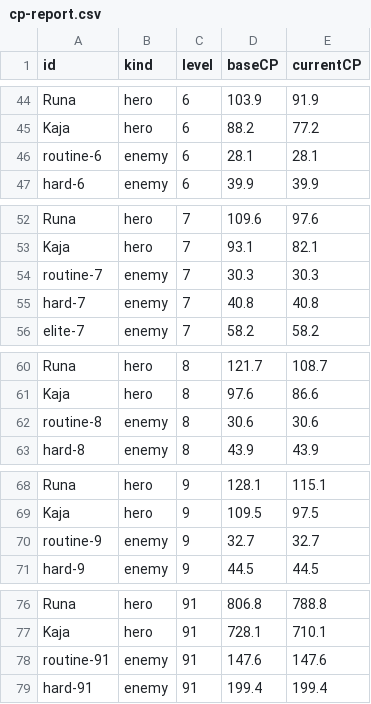
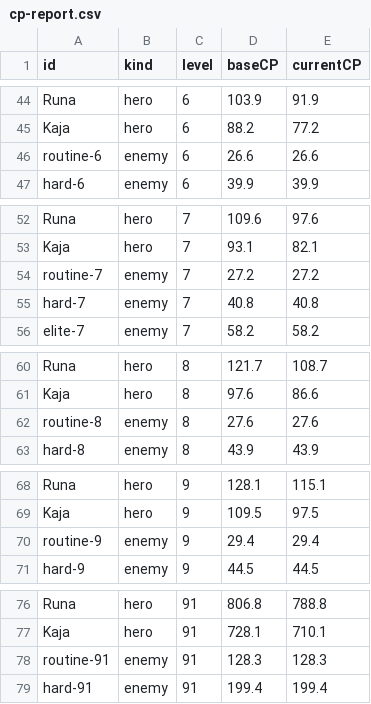
Before and after one commit to mdtrahan/wishfire-game, a CSV file: output/balance/cp-report.csv, drawn as a sheet; only a part is shown, gaps mark what is left out; the diff covers the shown part only.

```diff
--- a/output/balance/cp-report.csv
+++ b/output/balance/cp-report.csv
@@ -45,3 +45,3 @@ Runa,hero,6,103.9,91.9
 Kaja,hero,6,88.2,77.2
-routine-6,enemy,6,28.1,28.1
+routine-6,enemy,6,26.6,26.6
 hard-6,enemy,6,39.9,39.9
@@ -53,3 +53,3 @@ Runa,hero,7,109.6,97.6
 Kaja,hero,7,93.1,82.1
-routine-7,enemy,7,30.3,30.3
+routine-7,enemy,7,27.2,27.2
 hard-7,enemy,7,40.8,40.8
@@ -61,3 +61,3 @@ Runa,hero,8,121.7,108.7
 Kaja,hero,8,97.6,86.6
-routine-8,enemy,8,30.6,30.6
+routine-8,enemy,8,27.6,27.6
 hard-8,enemy,8,43.9,43.9
@@ -69,3 +69,3 @@ Runa,hero,9,128.1,115.1
 Kaja,hero,9,109.5,97.5
-routine-9,enemy,9,32.7,32.7
+routine-9,enemy,9,29.4,29.4
 hard-9,enemy,9,44.5,44.5
@@ -77,3 +77,3 @@ Runa,hero,91,806.8,788.8
 Kaja,hero,91,728.1,710.1
-routine-91,enemy,91,147.6,147.6
+routine-91,enemy,91,128.3,128.3
 hard-91,enemy,91,199.4,199.4
```
Also changed, not shown: 26 edited cells elsewhere in this file, 12 other files.
